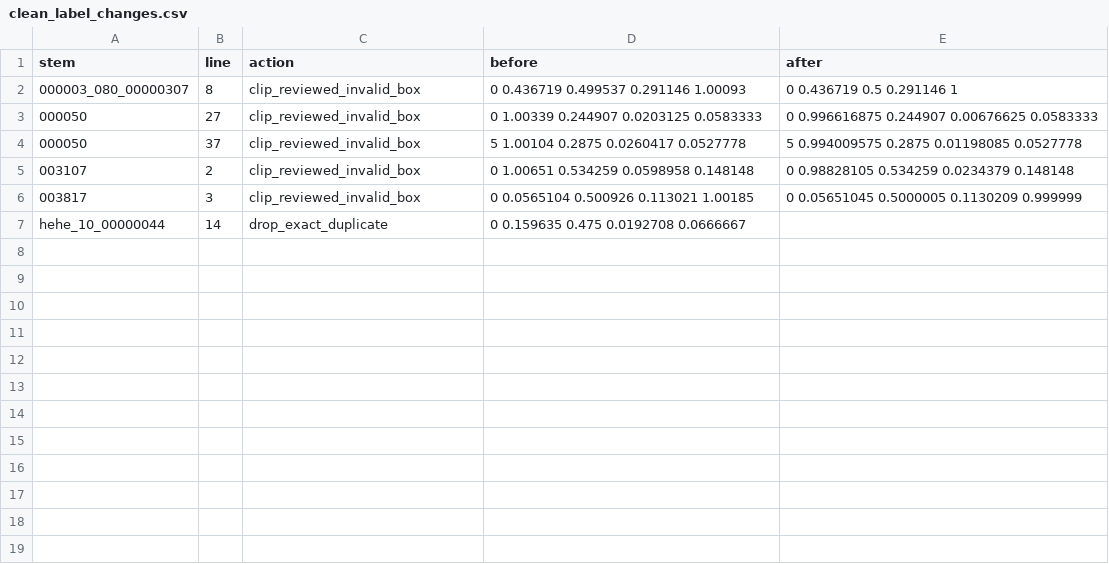
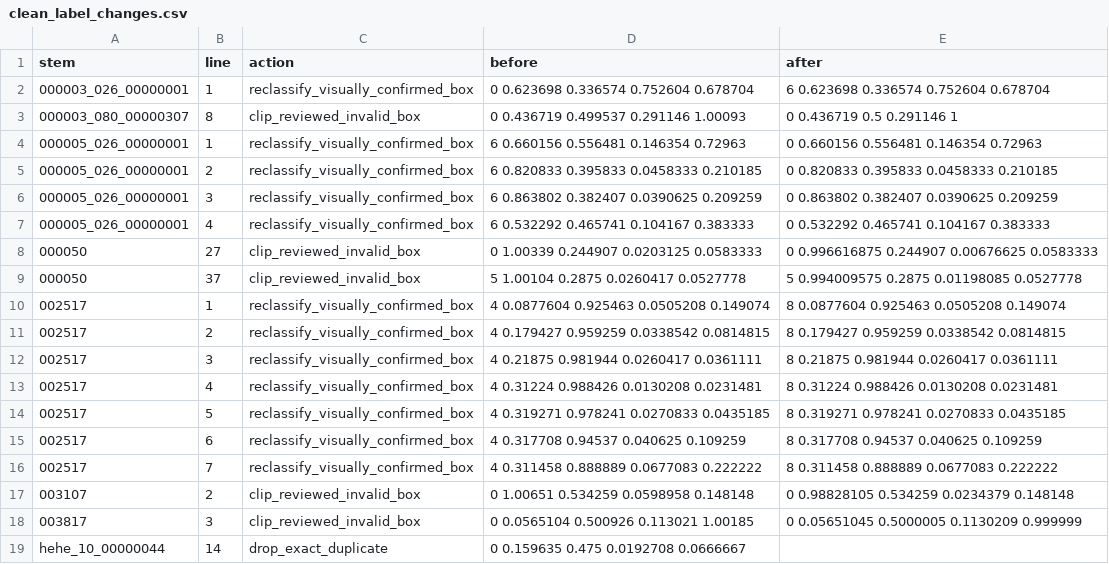
Before and after one commit to liucgg46-glitch/AIC2026-Multimodal-Detection, a CSV file: outputs/analysis/clean_label_changes.csv, drawn as a sheet; the diff names each change by its address in the sheet, - before the commit and + after, or states it on an @@ line.

Commit message:
complete visual label audit and class fixes

```diff
--- a/outputs/analysis/clean_label_changes.csv
+++ b/outputs/analysis/clean_label_changes.csv
+row 2: 000003_026_00000001 | 1 | reclassify_visually_confirmed_box | 0 0.623698 0.336574 0.752604 0.678704 | 6 0.623698 0.336574 0.752604 0.678704
+row 4: 000005_026_00000001 | 1 | reclassify_visually_confirmed_box | 6 0.660156 0.556481 0.146354 0.72963 | 0 0.660156 0.556481 0.146354 0.72963
+row 5: 000005_026_00000001 | 2 | reclassify_visually_confirmed_box | 6 0.820833 0.395833 0.0458333 0.210185 | 0 0.820833 0.395833 0.0458333 0.210185
+row 6: 000005_026_00000001 | 3 | reclassify_visually_confirmed_box | 6 0.863802 0.382407 0.0390625 0.209259 | 0 0.863802 0.382407 0.0390625 0.209259
+row 7: 000005_026_00000001 | 4 | reclassify_visually_confirmed_box | 6 0.532292 0.465741 0.104167 0.383333 | 0 0.532292 0.465741 0.104167 0.383333
+row 10: 002517 | 1 | reclassify_visually_confirmed_box | 4 0.0877604 0.925463 0.0505208 0.149074 | 8 0.0877604 0.925463 0.0505208 0.149074
+row 11: 002517 | 2 | reclassify_visually_confirmed_box | 4 0.179427 0.959259 0.0338542 0.0814815 | 8 0.179427 0.959259 0.0338542 0.0814815
+row 12: 002517 | 3 | reclassify_visually_confirmed_box | 4 0.21875 0.981944 0.0260417 0.0361111 | 8 0.21875 0.981944 0.0260417 0.0361111
+row 13: 002517 | 4 | reclassify_visually_confirmed_box | 4 0.31224 0.988426 0.0130208 0.0231481 | 8 0.31224 0.988426 0.0130208 0.0231481
+row 14: 002517 | 5 | reclassify_visually_confirmed_box | 4 0.319271 0.978241 0.0270833 0.0435185 | 8 0.319271 0.978241 0.0270833 0.0435185
+row 15: 002517 | 6 | reclassify_visually_confirmed_box | 4 0.317708 0.94537 0.040625 0.109259 | 8 0.317708 0.94537 0.040625 0.109259
+row 16: 002517 | 7 | reclassify_visually_confirmed_box | 4 0.311458 0.888889 0.0677083 0.222222 | 8 0.311458 0.888889 0.0677083 0.222222
```
Also changed, not shown: outputs/analysis/clean_label_validation/class_counts.csv, outputs/analysis/clean_label_validation/class_size_distribution.csv, 12 other files.
